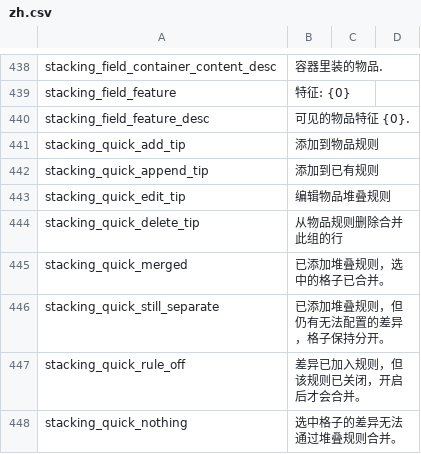
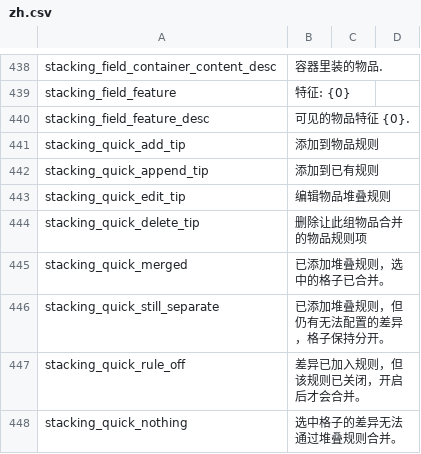
Before and after one commit to Caishangqi/ProbablyStolen-DigitalStorage, a CSV file: packaging/resources/Localization/zh.csv, drawn as a sheet; only a part is shown, gaps mark what is left out; the diff covers the shown part only.

```diff
--- a/packaging/resources/Localization/zh.csv
+++ b/packaging/resources/Localization/zh.csv
@@ -443,3 +443,3 @@ stacking_quick_append_tip,添加到已有规则
 stacking_quick_edit_tip,编辑物品堆叠规则
-stacking_quick_delete_tip,从物品规则删除合并此组的行
+stacking_quick_delete_tip,删除让此组物品合并的物品规则项
 stacking_quick_merged,已添加堆叠规则，选中的格子已合并。
```
Also changed, not shown: 19 edited cells elsewhere in this file, packaging/resources/Localization/en.csv, 2 other files.
